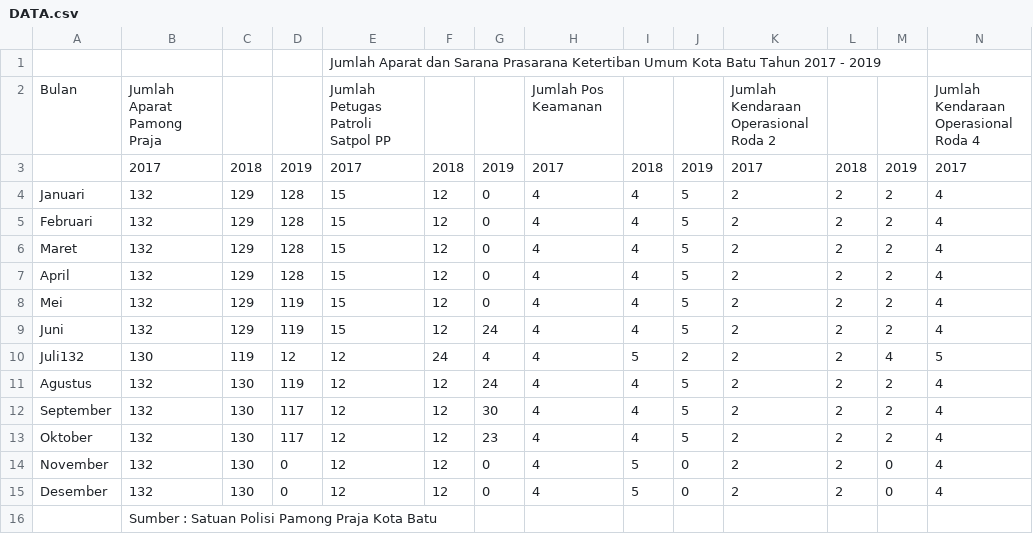
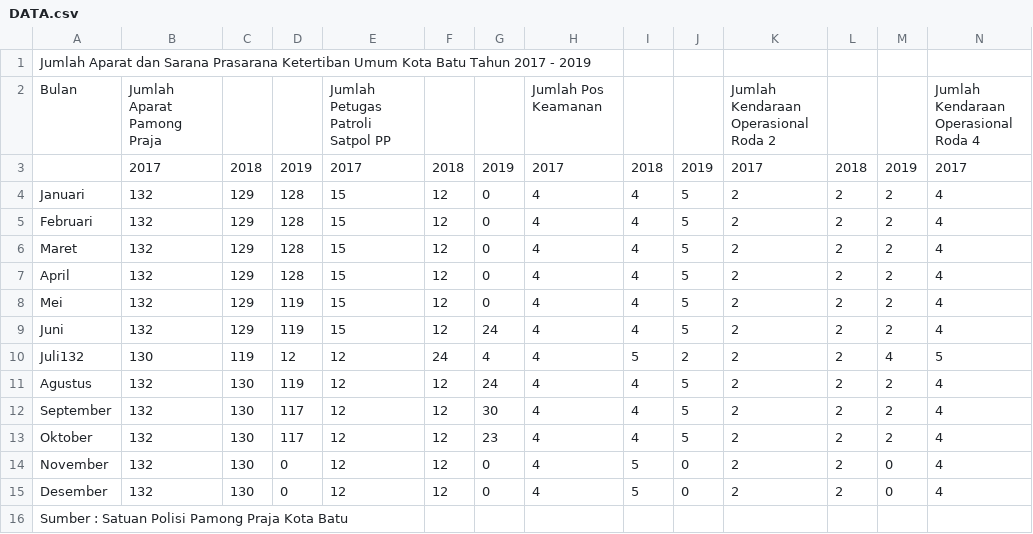
Before and after one commit to VareynaTsamrotulF/Tugas_Python2, a CSV file: DATA.csv, drawn as a sheet; only a part is shown; removed rows and columns are numbered as before the commit, all else as after; rows hold the shown columns only; the diff names each change by its address in the sheet, - before the commit and + after, or states it on an @@ line.

Commit message:
Update DATA.csv

```diff
--- a/DATA.csv
+++ b/DATA.csv
-row 1:  |  |  |  | Jumlah Aparat dan Sarana Prasarana Ketertiban Umum Kota Batu Tahun 2017 - 2019
+row 1: Jumlah Aparat dan Sarana Prasarana Ketertiban Umum Kota Batu Tahun 2017 - 2019
-row 16:  | Sumber : Satuan Polisi Pamong Praja Kota Batu
+row 16: Sumber : Satuan Polisi Pamong Praja Kota Batu
```
